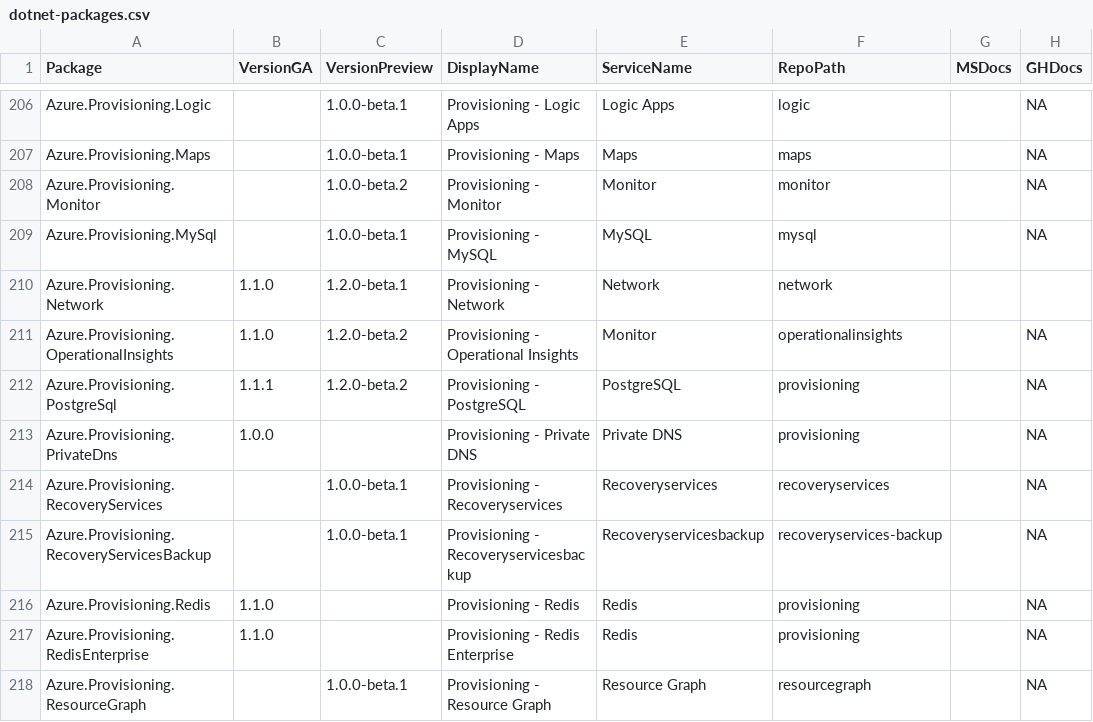
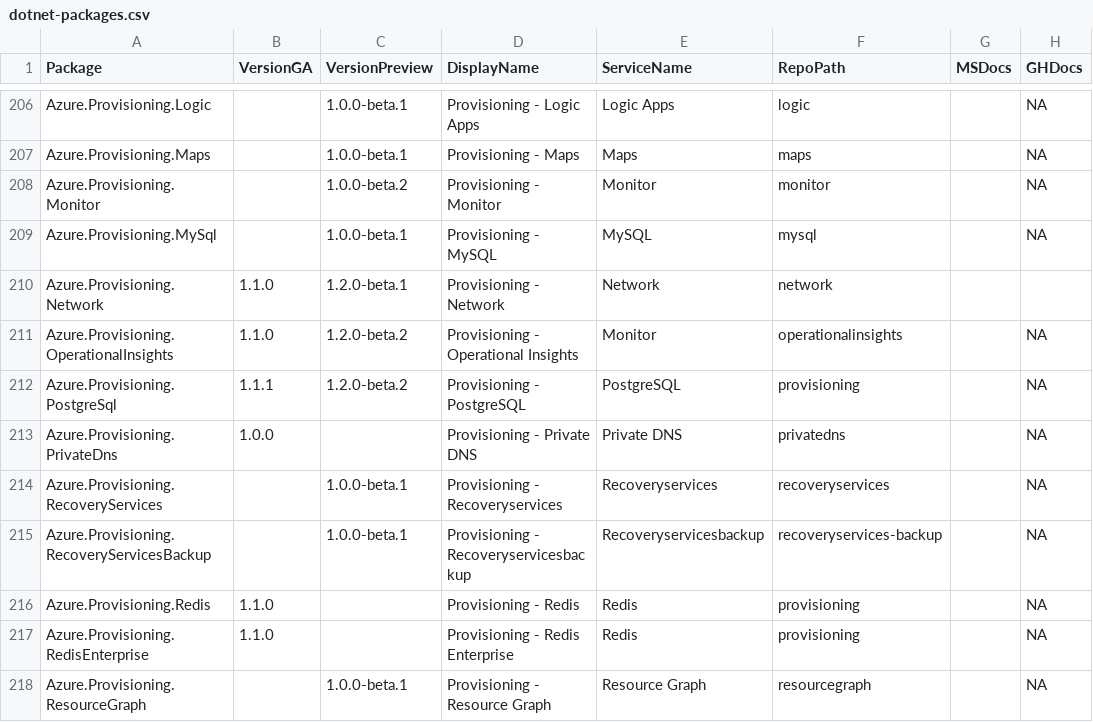
Before and after one commit to Azure/azure-sdk, a CSV file: _data/releases/latest/dotnet-packages.csv, drawn as a sheet; only a part is shown, gaps mark what is left out; the diff names each change by its address in the sheet, - before the commit and + after, or states it on an @@ line.

```diff
--- a/_data/releases/latest/dotnet-packages.csv
+++ b/_data/releases/latest/dotnet-packages.csv
-F213 (RepoPath): provisioning
+F213 (RepoPath): privatedns
```
Also changed, not shown: 1 other file.
